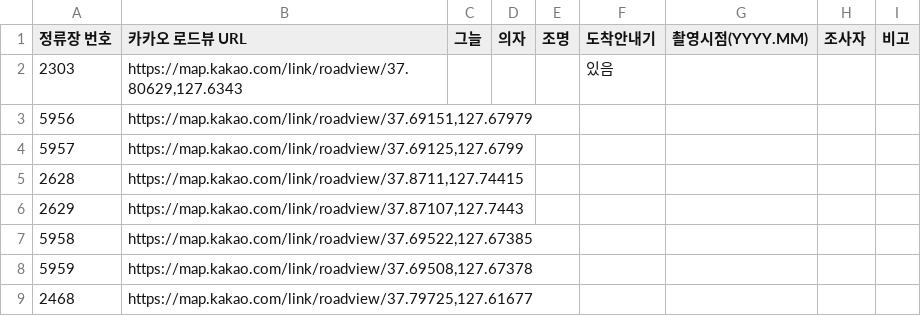
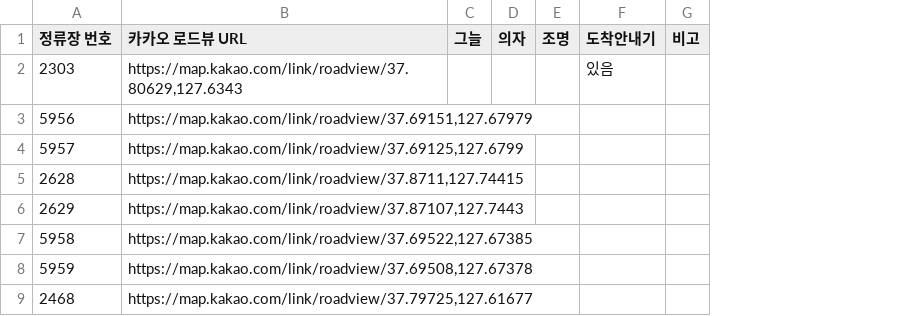
Before and after one commit to less82/Chuncheon_shimpyo, a CSV file: data/춘천시_버스정류장_시설이미지_라벨링.csv, drawn as a sheet; only a part is shown; the diff names each change by its address in the sheet, - before the commit and + after, or states it on an @@ line.

Commit message:
data(label): 촬영시점과 조사자 열 제거

```diff
--- a/data/춘천시_버스정류장_시설이미지_라벨링.csv
+++ b/data/춘천시_버스정류장_시설이미지_라벨링.csv
-column G (촬영시점(YYYY.MM)), empty
-column H (조사자), empty
```
